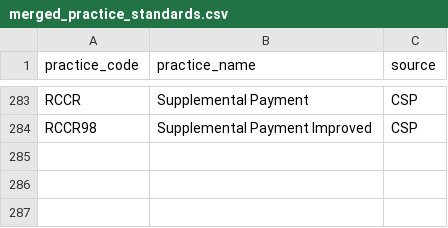
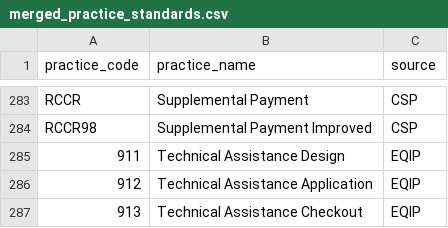
Before and after one commit to policy-design-lab/data-import, a CSV file: title-2-conservation/common/merged_practice_standards.csv, drawn as a sheet; only a part is shown, gaps mark what is left out; the diff names each change by its address in the sheet, - before the commit and + after, or states it on an @@ line.

Commit message:
add new practice codes

```diff
--- a/title-2-conservation/common/merged_practice_standards.csv
+++ b/title-2-conservation/common/merged_practice_standards.csv
+row 285: 911 | Technical Assistance Design | EQIP
+row 286: 912 | Technical Assistance Application | EQIP
+row 287: 913 | Technical Assistance Checkout | EQIP
```
Also changed, not shown: 2 other files.
